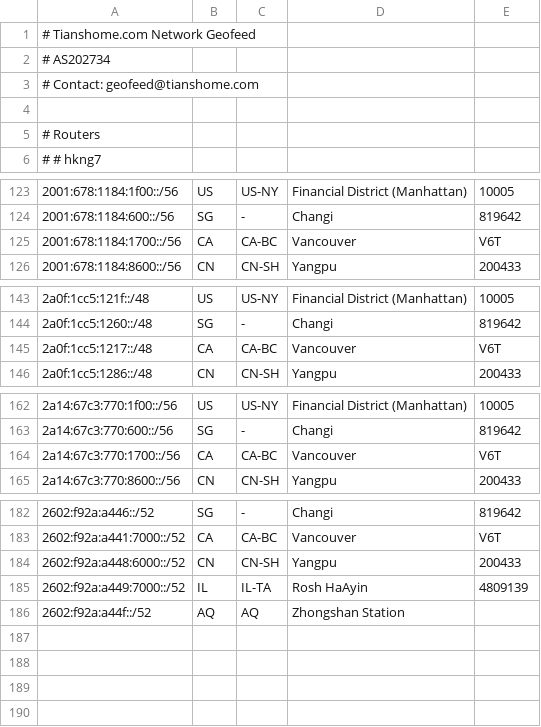
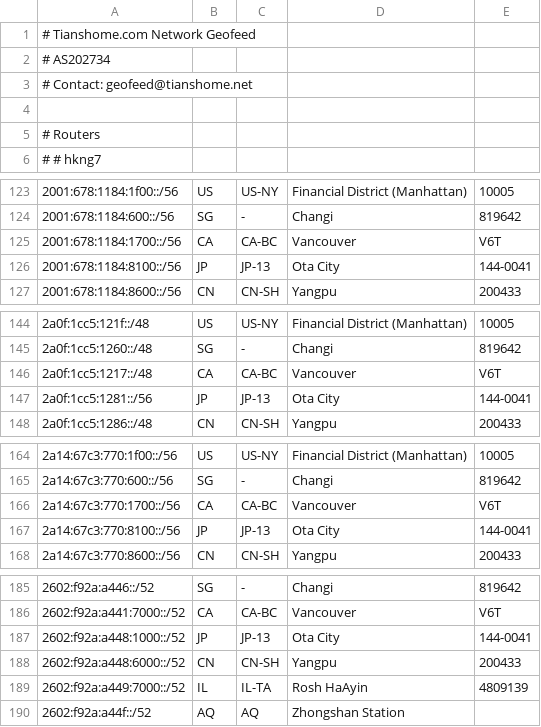
Before and after one commit to tianshome/geofeed, a CSV file: geofeed.csv, drawn as a sheet; only a part is shown, gaps mark what is left out.

```diff
--- a/geofeed.csv
+++ b/geofeed.csv
@@ -2,3 +2,3 @@
 # AS202734
-# Contact: geofeed@tianshome.com
+# Contact: geofeed@tianshome.net
 
@@ -125,2 +125,3 @@
 2001:678:1184:1700::/56,CA,CA-BC,Vancouver,V6T
+2001:678:1184:8100::/56,JP,JP-13,Ota City,144-0041
 2001:678:1184:8600::/56,CN,CN-SH,Yangpu,200433
@@ -145,2 +146,3 @@
 2a0f:1cc5:1217::/48,CA,CA-BC,Vancouver,V6T
+2a0f:1cc5:1281::/56,JP,JP-13,Ota City,144-0041
 2a0f:1cc5:1286::/48,CN,CN-SH,Yangpu,200433
@@ -164,2 +166,3 @@
 2a14:67c3:770:1700::/56,CA,CA-BC,Vancouver,V6T
+2a14:67c3:770:8100::/56,JP,JP-13,Ota City,144-0041
 2a14:67c3:770:8600::/56,CN,CN-SH,Yangpu,200433
@@ -183,2 +186,3 @@
 2602:f92a:a441:7000::/52,CA,CA-BC,Vancouver,V6T
+2602:f92a:a448:1000::/52,JP,JP-13,Ota City,144-0041
 2602:f92a:a448:6000::/52,CN,CN-SH,Yangpu,200433
```
Also changed, not shown: geofeed_large.csv.
